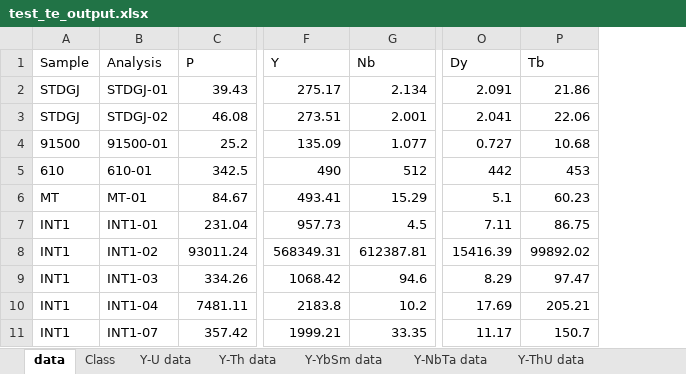
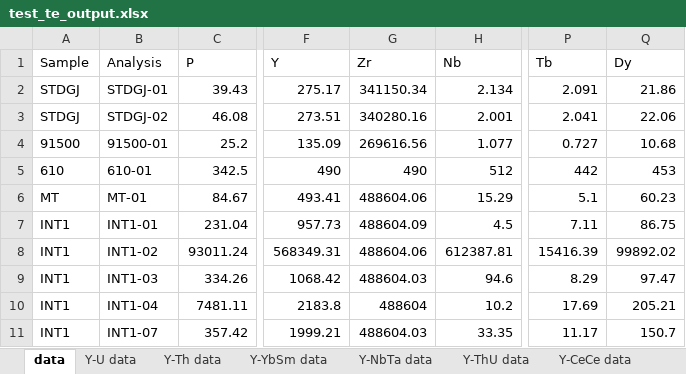
Before and after one commit to LincolnPuzey/ZirconsRock, an Excel workbook: test_files/outputs/test_te_output.xlsx, sheet data, drawn as a sheet; only a part is shown, gaps mark what is left out; values as stored, in another font and other column widths than the file's, no borders; addresses are those after the commit; the diff names each change by its address in the sheet, - before the commit and + after, or states it on an @@ line.

```diff
--- a/test_files/outputs/test_te_output.xlsx (sheet data)
+++ b/test_files/outputs/test_te_output.xlsx (sheet data)
-sheet tab: Class
+column G (Zr), rows 2-11: 341150.34 | 340280.16 | 269616.56 | 490 | 488604.06 | 488604.09 | 488604.06 | 488604.03 | 488604 | 488604.03
-P1: Dy
+P1: Tb
-Q1: Tb
+Q1: Dy
```
Also changed, not shown: test_files/outputs/test_upb_output.xlsx, 1 other file.
